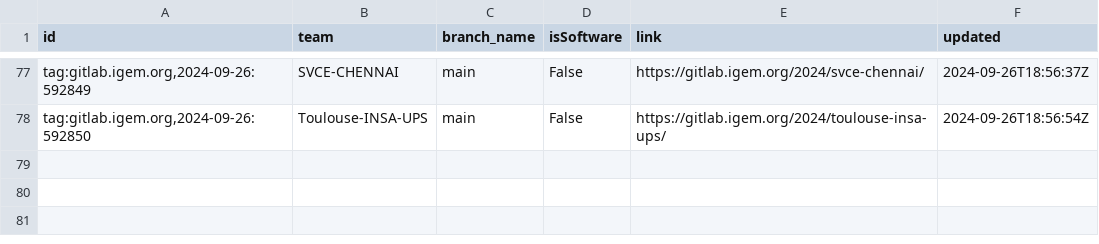
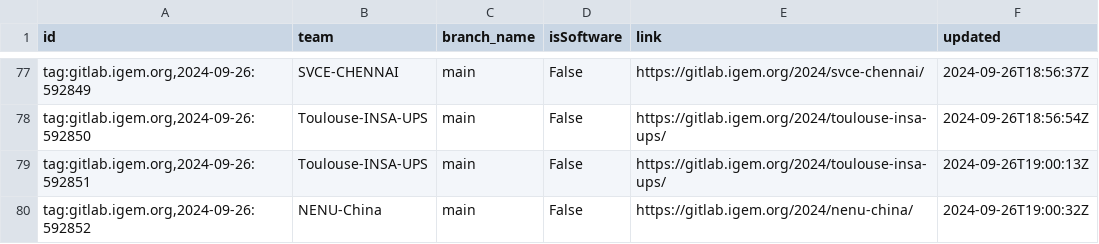
Before and after one commit to taxfree-python/iGEM_Pulse, a CSV file: rss_data.csv, drawn as a sheet; only a part is shown, gaps mark what is left out.

Commit message:
Update RSS data at 2024-09-27 04:02:10

```diff
--- a/rss_data.csv
+++ b/rss_data.csv
@@ -78 +78,3 @@ id,team,branch_name,isSoftware,link,updated
 "tag:gitlab.igem.org,2024-09-26:592850",Toulouse-INSA-UPS,main,False,https://gitlab.igem.org/2024/toulouse-insa-ups/,2024-09-26T18:56:54Z
+"tag:gitlab.igem.org,2024-09-26:592851",Toulouse-INSA-UPS,main,False,https://gitlab.igem.org/2024/toulouse-insa-ups/,2024-09-26T19:00:13Z
+"tag:gitlab.igem.org,2024-09-26:592852",NENU-China,main,False,https://gitlab.igem.org/2024/nenu-china/,2024-09-26T19:00:32Z
```
